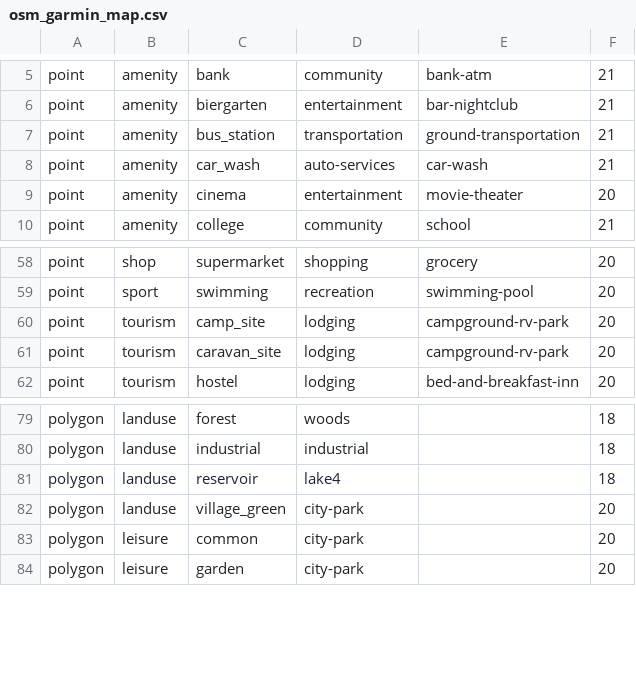
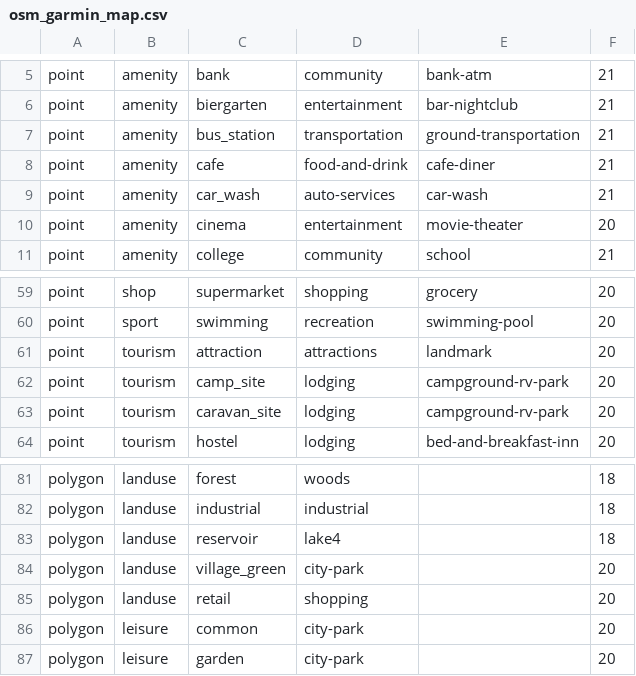
Before and after one commit to openstreetmap/mkgmap, a CSV file: resources/osm_garmin_map.csv, drawn as a sheet; only a part is shown, gaps mark what is left out.

Commit message:
More map features from Elrond
git-svn-id: http://svn.mkgmap.org.uk/mkgmap/trunk@561 25d90789-57f7-4ee0-8453-03a3dfeeeb22

```diff
--- a/resources/osm_garmin_map.csv
+++ b/resources/osm_garmin_map.csv
@@ -7,2 +7,3 @@ point|amenity|biergarten|entertainment|bar-nightclub|21
 point|amenity|bus_station|transportation|ground-transportation|21
+point|amenity|cafe|food-and-drink|cafe-diner|21
 point|amenity|car_wash|auto-services|car-wash|21
@@ -59,2 +60,3 @@ point|shop|supermarket|shopping|grocery|20
 point|sport|swimming|recreation|swimming-pool|20
+point|tourism|attraction|attractions|landmark|20
 point|tourism|camp_site|lodging|campground-rv-park|20
@@ -82,2 +84,3 @@ polygon|landuse|reservoir|lake4||18
 polygon|landuse|village_green|city-park||20
+polygon|landuse|retail|shopping||20
 polygon|leisure|common|city-park||20
```
